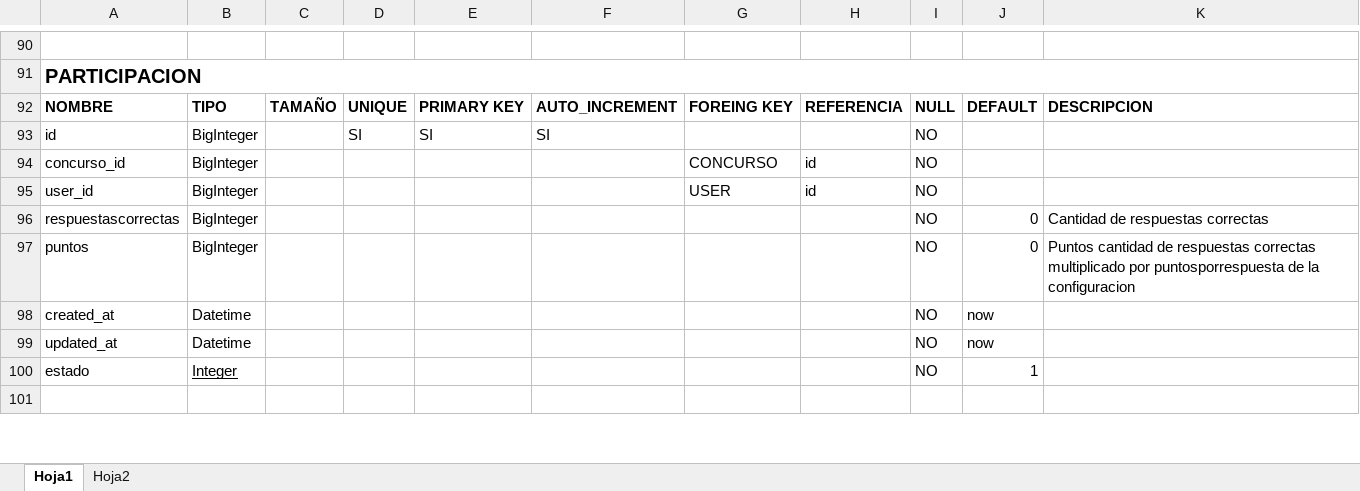
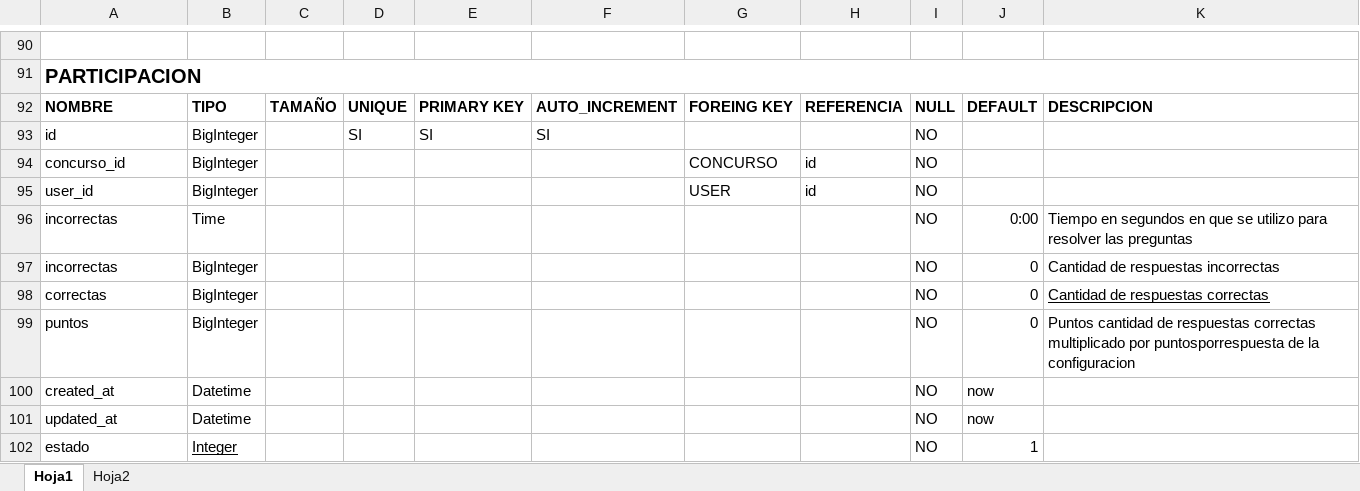
Before and after one commit to afranklinromero/nbs, an Excel workbook: MetadatosTrivia.xlsx, sheet Hoja1, drawn as a sheet; only a part is shown, gaps mark what is left out; the shorter side is filled out with more unchanged rows; values as stored, in another font and other column widths than the file's, no borders; addresses are those after the commit; the diff names each change by its address in the sheet, - before the commit and + after, or states it on an @@ line.

```diff
--- a/MetadatosTrivia.xlsx (sheet Hoja1)
+++ b/MetadatosTrivia.xlsx (sheet Hoja1)
+row 96: incorrectas | Time |  |  |  |  |  |  | NO | 0:00 | Tiempo en segundos en que se utilizo para resolver las preguntas
+row 97: incorrectas | BigInteger |  |  |  |  |  |  | NO | 0 | Cantidad de respuestas incorrectas
-A98: respuestascorrectas
+A98: correctas
-K98 underline: off
+K98 underline: on
```
Also changed, not shown: 7 other files.
